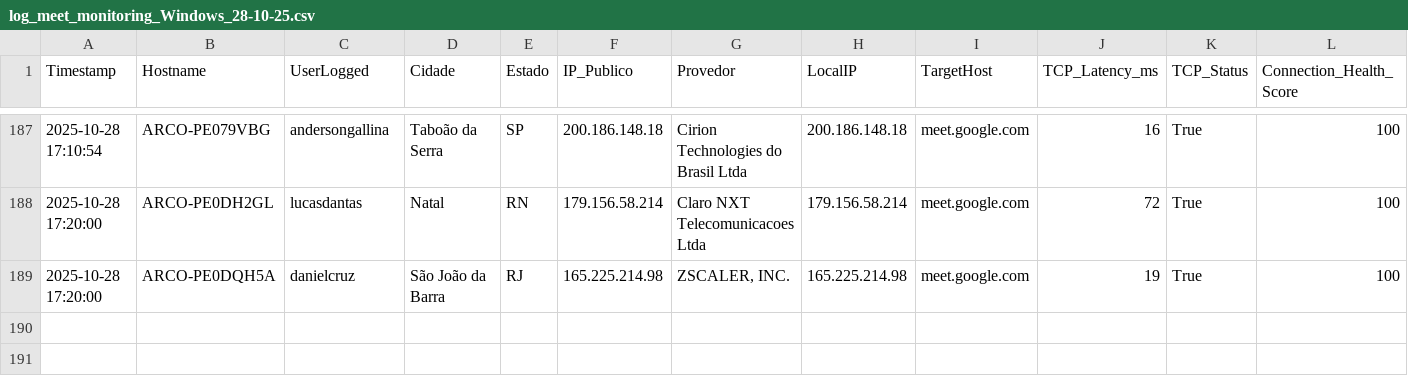
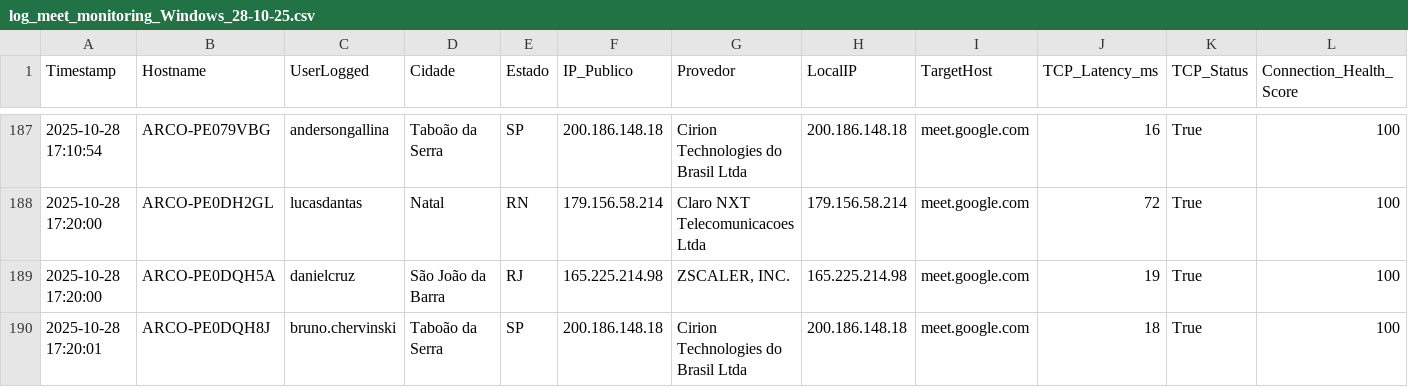
Before and after one commit to lucasldantas/web_monitor, a CSV file: log_meet_monitoring_Windows_28-10-25.csv, drawn as a sheet; only a part is shown, gaps mark what is left out; rows hold the shown columns only; the diff names each change by its address in the sheet, - before the commit and + after, or states it on an @@ line.

Commit message:
Monitoramento 2025-10-28 17:20:01 (Windows): Atualização automática do log de desempenho.

```diff
--- a/log_meet_monitoring_Windows_28-10-25.csv
+++ b/log_meet_monitoring_Windows_28-10-25.csv
+row 190: 2025-10-28 17:20:01 | ARCO-PE0DQH8J | bruno.chervinski | Taboão da Serra | SP | 200.186.148.18 | Cirion Technologies do Brasil Ltda | 200.186.148.18 | meet.google.com | 18 | True | 100
```
